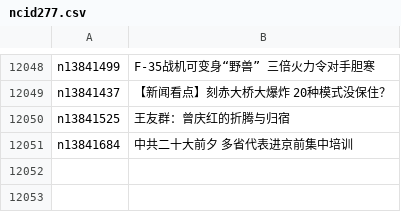
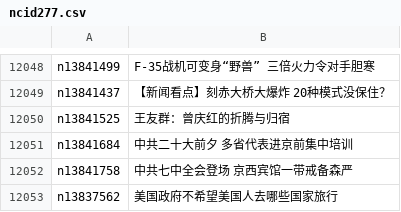
Before and after one commit to epic-marker/epoch-news, a CSV file: indexes/ncid277.csv, drawn as a sheet; only a part is shown, gaps mark what is left out; the diff names each change by its address in the sheet, - before the commit and + after, or states it on an @@ line.

```diff
--- a/indexes/ncid277.csv
+++ b/indexes/ncid277.csv
+row 12052: n13841758 | 中共七中全会登场 京西宾馆一带戒备森严
+row 12053: n13837562 | 美国政府不希望美国人去哪些国家旅行
```
Also changed, not shown: indexes/ncid1078159.csv, indexes/ncid1349361.csv, 23 other files.
